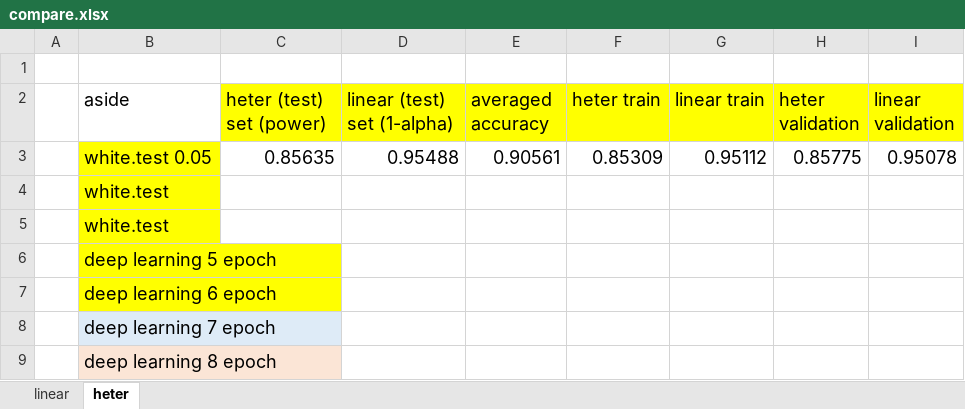
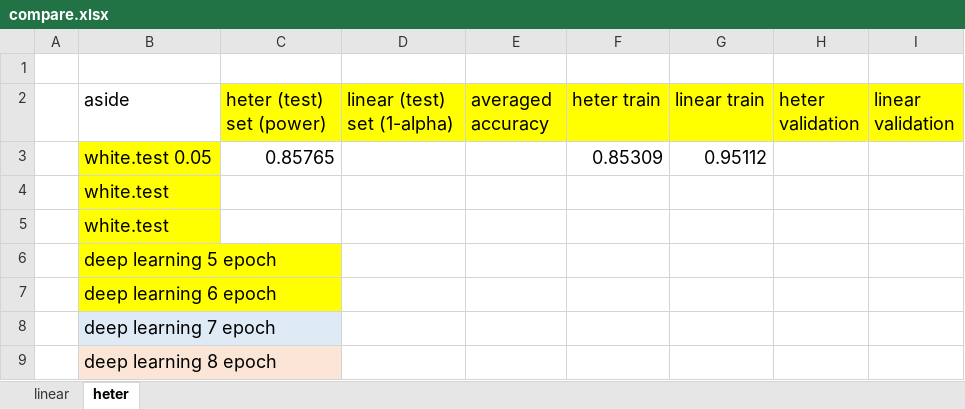
Before and after one commit to shuofan18/ETF5550, an Excel workbook: compare.xlsx, sheet heter, drawn as a sheet; values as stored, in another font and other column widths than the file's, no borders; removed rows and columns are numbered as before the commit, all else as after; the diff names each change by its address in the sheet, - before the commit and + after, or states it on an @@ line.

```diff
--- a/compare.xlsx (sheet heter)
+++ b/compare.xlsx (sheet heter)
-row 3:  | white.test 0.05 | 0.85635 | 0.95488 | 0.90561 | 0.85309 | 0.95112 | 0.85775 | 0.95078
+row 3:  | white.test 0.05 | 0.85765 |  |  | 0.85309 | 0.95112
```
Also changed, not shown: 2 other files.
